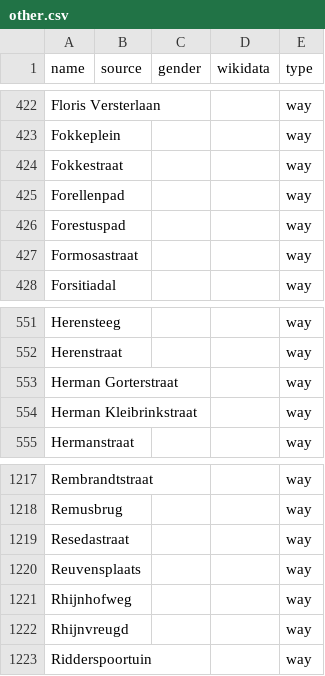
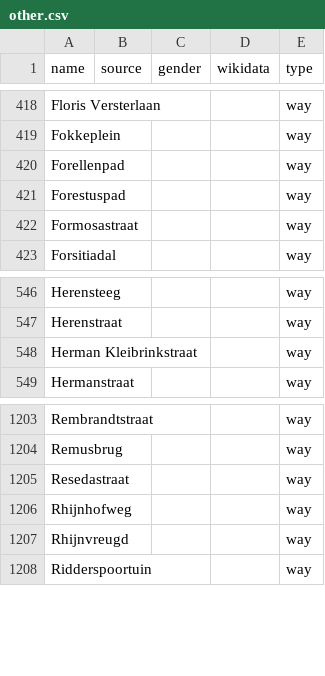
Before and after one commit to EqualStreetNames/equalstreetnames-leiden, a CSV file: data/other.csv, drawn as a sheet; only a part is shown, gaps mark what is left out; the diff covers the shown part only; the diff names each change by its address in the sheet, - before the commit and + after, or states it on an @@ line.

```diff
--- a/data/other.csv
+++ b/data/other.csv
-row 424: Fokkestraat |  |  |  | way
-row 553: Herman Gorterstraat |  |  |  | way
-row 1220: Reuvensplaats |  |  |  | way
```
Also changed, not shown: 12 removed rows elsewhere in this file, data/gender.csv, 3 other files.
